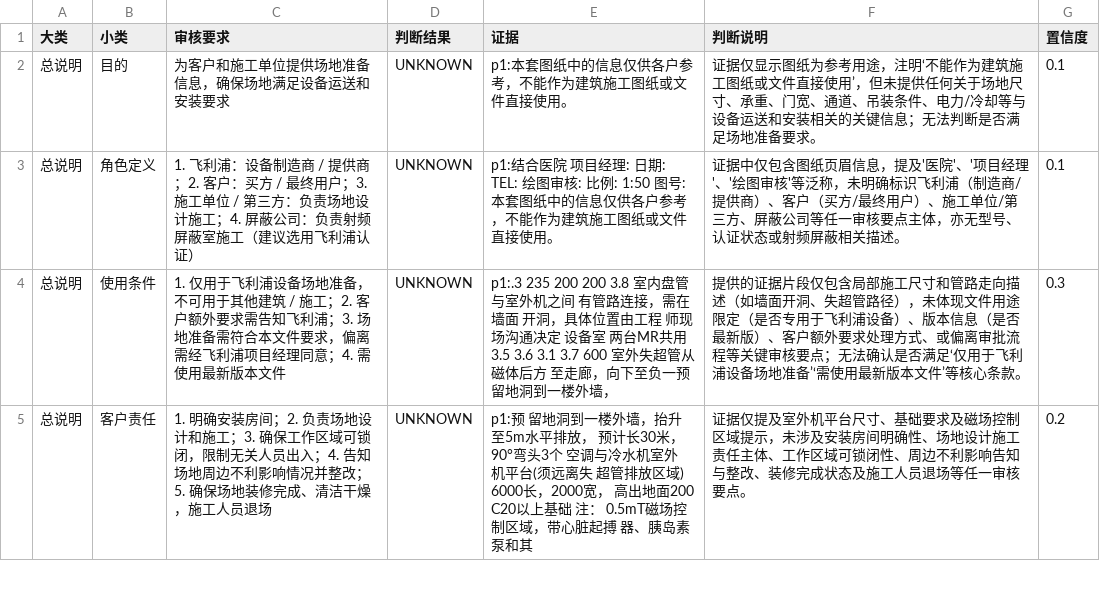
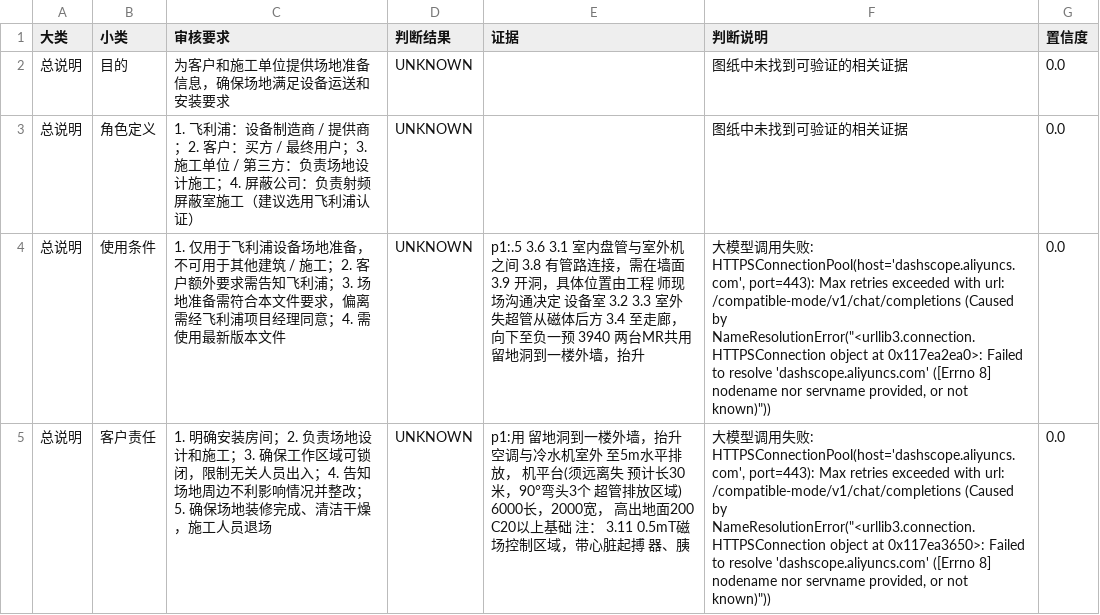
Before and after one commit to chester-zhou/codex, a CSV file: audit_report_1.5T_qwenocr_force.csv, drawn as a sheet; only a part is shown; the diff covers the shown part only.

```diff
--- a/audit_report_1.5T_qwenocr_force.csv
+++ b/audit_report_1.5T_qwenocr_force.csv
@@ -1,5 +1,5 @@
 大类,小类,审核要求,判断结果,证据,判断说明,置信度
-总说明,目的,为客户和施工单位提供场地准备信息，确保场地满足设备运送和安装要求,UNKNOWN,p1:本套图纸中的信息仅供各户参考，不能作为建筑施工图纸或文件直接使用。,证据仅显示图纸为参考用途，注明‘不能作为建筑施工图纸或文件直接使用’，但未提供任何关于场地尺寸、承重、门宽、通道、吊装条件、电力/冷却等与设备运送和安装相关的关键信息；无法判断是否满足场地准备要求。,0.1
-总说明,角色定义,1. 飞利浦：设备制造商 / 提供商；2. 客户：买方 / 最终用户；3. 施工单位 / 第三方：负责场地设计施工；4. 屏蔽公司：负责射频屏蔽室施工（建议选用飞利浦认证）,UNKNOWN,p1:结合医院 项目经理: 日期: TEL: 绘图审核: 比例: 1:50 图号: 本套图纸中的信息仅供各户参考，不能作为建筑施工图纸或文件直接使用。,证据中仅包含图纸页眉信息，提及'医院'、'项目经理'、'绘图审核'等泛称，未明确标识飞利浦（制造商/提供商）、客户（买方/最终用户）、施工单位/第三方、屏蔽公司等任一审核要点主体，亦无型号、认证状态或射频屏蔽相关描述。,0.1
-总说明,使用条件,1. 仅用于飞利浦设备场地准备，不可用于其他建筑 / 施工；2. 客户额外要求需告知飞利浦；3. 场地准备需符合本文件要求，偏离需经飞利浦项目经理同意；4. 需使用最新版本文件,UNKNOWN,p1:.3 235 200 200 3.8 室内盘管与室外机之间 有管路连接，需在墙面 开洞，具体位置由工程 师现场沟通决定 设备室 两台MR共用 3.5 3.6 3.1 3.7 600 室外失超管从磁体后方 至走廊，向下至负一预 留地洞到一楼外墙，,提供的证据片段仅包含局部施工尺寸和管路走向描述（如墙面开洞、失超管路径），未体现文件用途限定（是否专用于飞利浦设备）、版本信息（是否最新版）、客户额外要求处理方式、或偏离审批流程等关键审核要点；无法确认是否满足‘仅用于飞利浦设备场地准备’‘需使用最新版本文件’等核心条款。,0.3
-总说明,客户责任,1. 明确安装房间；2. 负责场地设计和施工；3. 确保工作区域可锁闭，限制无关人员出入；4. 告知场地周边不利影响情况并整改；5. 确保场地装修完成、清洁干燥，施工人员退场,UNKNOWN,p1:预 留地洞到一楼外墙，抬升 至5m水平排放， 预计长30米，90°弯头3个 空调与冷水机室外 机平台(须远离失 超管排放区域) 6000长，2000宽， 高出地面200 C20以上基础 注： 0.5mT磁场控制区域，带心脏起搏 器、胰岛素泵和其,证据仅提及室外机平台尺寸、基础要求及磁场控制区域提示，未涉及安装房间明确性、场地设计施工责任主体、工作区域可锁闭性、周边不利影响告知与整改、装修完成状态及施工人员退场等任一审核要点。,0.2
+总说明,目的,为客户和施工单位提供场地准备信息，确保场地满足设备运送和安装要求,UNKNOWN,,图纸中未找到可验证的相关证据,0.0
+总说明,角色定义,1. 飞利浦：设备制造商 / 提供商；2. 客户：买方 / 最终用户；3. 施工单位 / 第三方：负责场地设计施工；4. 屏蔽公司：负责射频屏蔽室施工（建议选用飞利浦认证）,UNKNOWN,,图纸中未找到可验证的相关证据,0.0
+总说明,使用条件,1. 仅用于飞利浦设备场地准备，不可用于其他建筑 / 施工；2. 客户额外要求需告知飞利浦；3. 场地准备需符合本文件要求，偏离需经飞利浦项目经理同意；4. 需使用最新版本文件,UNKNOWN,p1:.5 3.6 3.1 室内盘管与室外机之间 3.8 有管路连接，需在墙面 3.9 开洞，具体位置由工程 师现场沟通决定 设备室 3.2 3.3 室外失超管从磁体后方 3.4 至走廊，向下至负一预 3940 两台MR共用 留地洞到一楼外墙，抬升,"大模型调用失败: HTTPSConnectionPool(host='dashscope.aliyuncs.com', port=443): Max retries exceeded with url: /compatible-mode/v1/chat/completions (Caused by NameResolutionError(""<urllib3.connection.HTTPSConnection object at 0x117ea2ea0>: Failed to resolve 'dashscope.aliyuncs.com' ([Errno 8] nodename nor servname provided, or not known)""))",0.0
+总说明,客户责任,1. 明确安装房间；2. 负责场地设计和施工；3. 确保工作区域可锁闭，限制无关人员出入；4. 告知场地周边不利影响情况并整改；5. 确保场地装修完成、清洁干燥，施工人员退场,UNKNOWN,p1:用 留地洞到一楼外墙，抬升 空调与冷水机室外 至5m水平排放， 机平台(须远离失 预计长30米，90°弯头3个 超管排放区域) 6000长，2000宽， 高出地面200 C20以上基础 注： 3.11 0.5mT磁场控制区域，带心脏起搏 器、胰,"大模型调用失败: HTTPSConnectionPool(host='dashscope.aliyuncs.com', port=443): Max retries exceeded with url: /compatible-mode/v1/chat/completions (Caused by NameResolutionError(""<urllib3.connection.HTTPSConnection object at 0x117ea3650>: Failed to resolve 'dashscope.aliyuncs.com' ([Errno 8] nodename nor servname provided, or not known)""))",0.0
```
Also changed, not shown: 140 edited cells elsewhere in this file, 20 other files.
